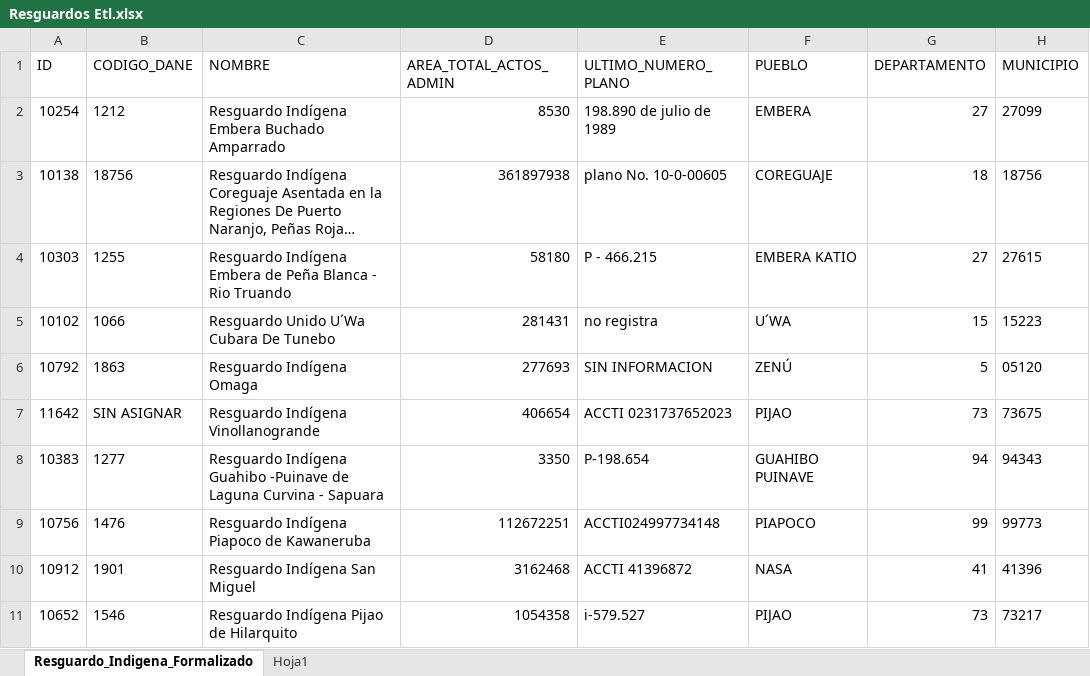
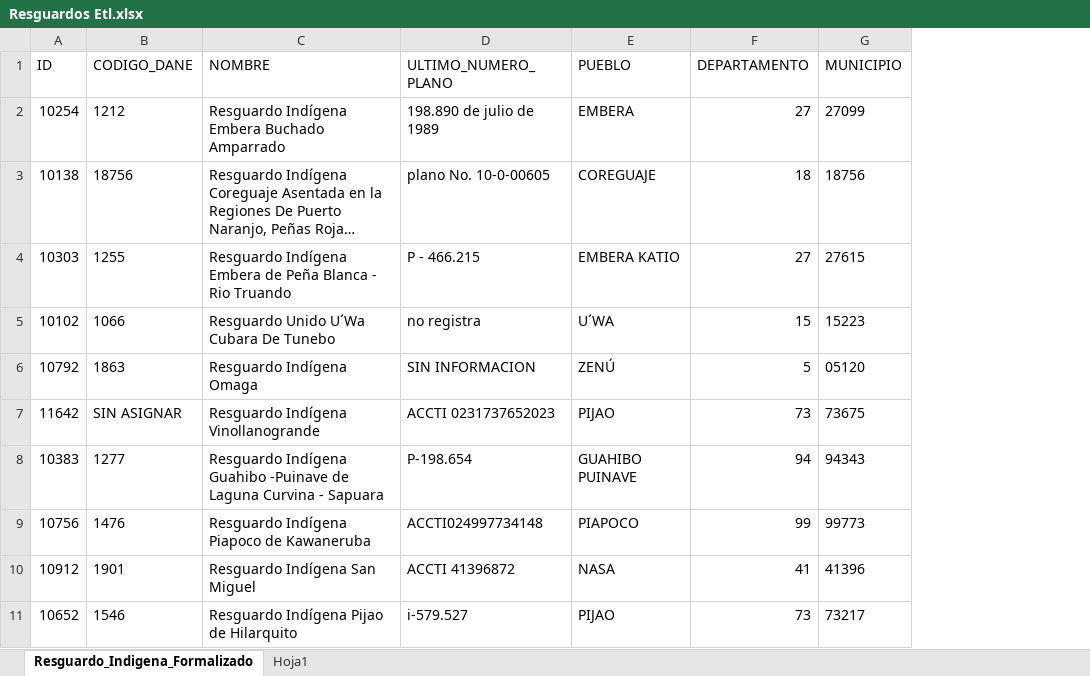
Before and after one commit to catviky147/victoriaRiosRodriguez, an Excel workbook: CORTE 1/ETL/Resguardos Etl.xlsx, sheet Resguardo_Indigena_Formalizado, drawn as a sheet; only a part is shown; long unchanged cells end in …; values as stored, in another font and other column widths than the file's, no borders; table styles not drawn; the diff names each change by its address in the sheet, - before the commit and + after, or states it on an @@ line.

Commit message:
Update Resguardos Etl.xlsx

```diff
--- a/CORTE 1/ETL/Resguardos Etl.xlsx (sheet Resguardo_Indigena_Formalizado)
+++ b/CORTE 1/ETL/Resguardos Etl.xlsx (sheet Resguardo_Indigena_Formalizado)
-column D (AREA_TOTAL_ACTOS_ADMIN), rows 2-11: 8530 | 361897938 | 58180 | 281431 | 277693 | 406654 | 3350 | 112672251 | 3162468 | 1054358
```
